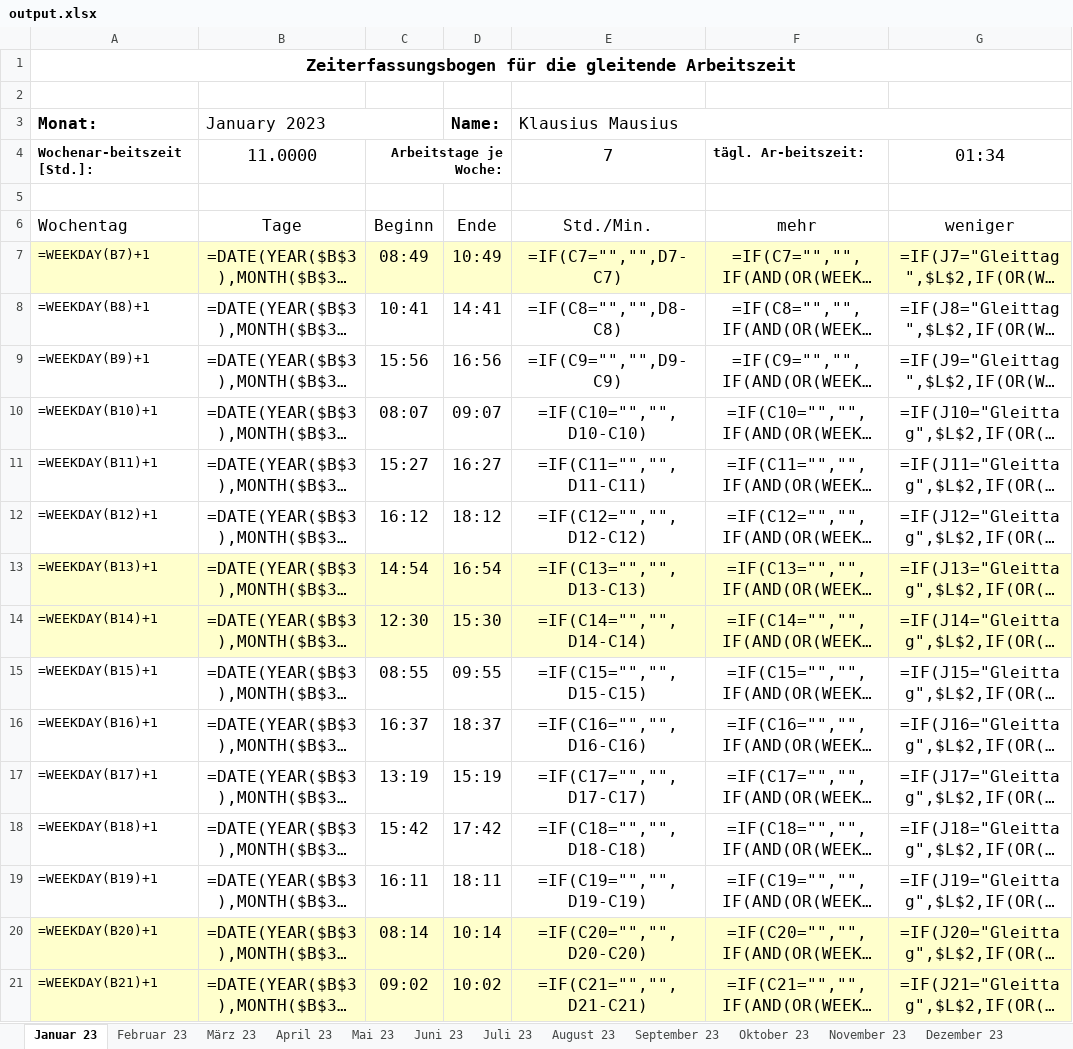
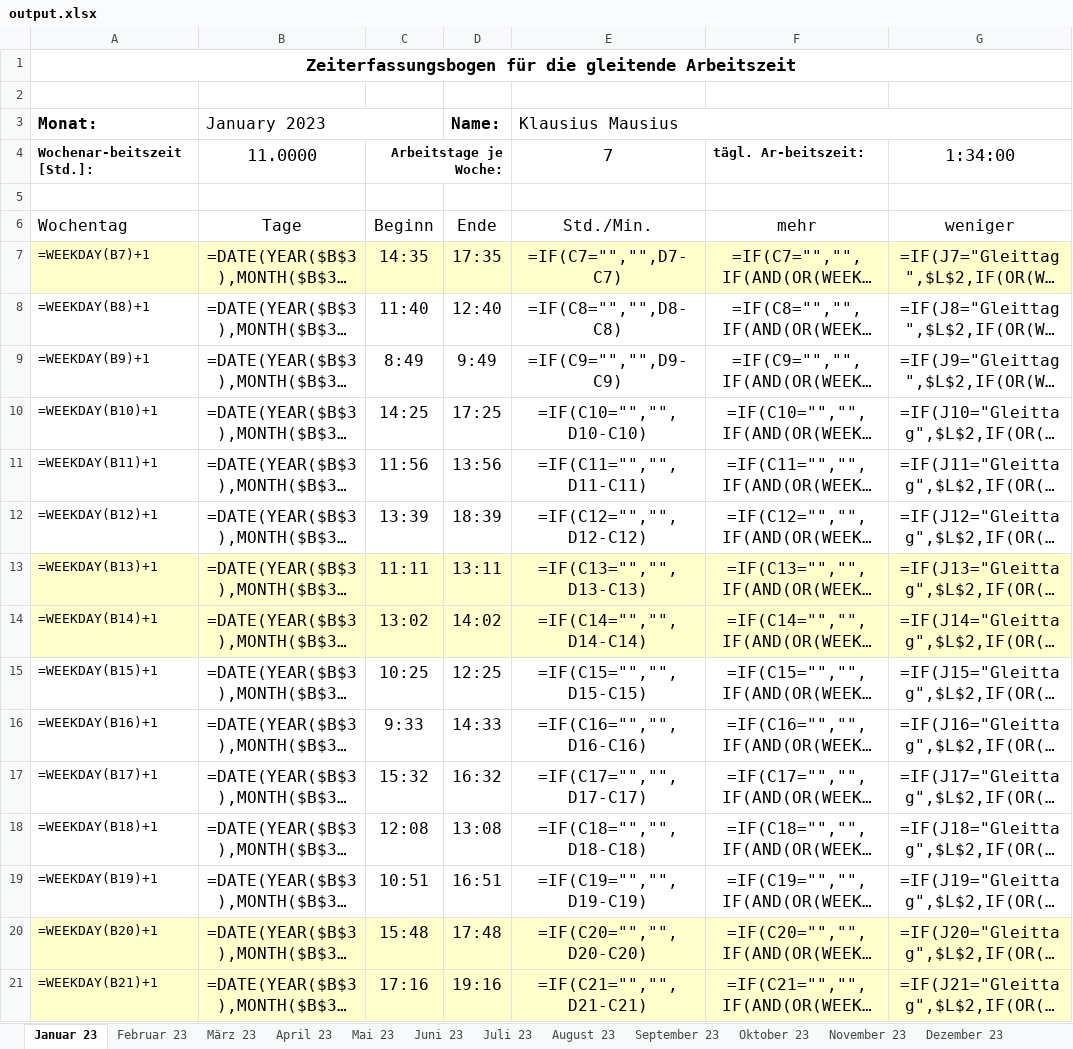
Before and after one commit to PraxTube/work-hours-generator, an Excel workbook: output.xlsx, sheet Januar 23, drawn as a sheet; only a part is shown; long unchanged cells end in …; values as stored, in another font and other column widths than the file's, no borders; formulas without a stored value are shown as written; conditional formats not drawn; the diff covers the shown part only; the diff names each change by its address in the sheet, - before the commit and + after, or states it on an @@ line.

```diff
--- a/output.xlsx (sheet Januar 23)
+++ b/output.xlsx (sheet Januar 23)
-G4: 01:34
+G4: 1:34:00
-C7: 08:49
+C7: 14:35
-D7 (Name:): 10:49
+D7 (Name:): 17:35
-C8: 10:41
+C8: 11:40
-D8 (Name:): 14:41
+D8 (Name:): 12:40
-C9: 15:56
+C9: 8:49
-D9 (Name:): 16:56
+D9 (Name:): 9:49
-C10: 08:07
+C10: 14:25
-D10 (Name:): 09:07
+D10 (Name:): 17:25
-C11: 15:27
+C11: 11:56
-D11 (Name:): 16:27
+D11 (Name:): 13:56
-C12: 16:12
+C12: 13:39
-D12 (Name:): 18:12
+D12 (Name:): 18:39
-C13: 14:54
+C13: 11:11
-D13 (Name:): 16:54
+D13 (Name:): 13:11
-C14: 12:30
+C14: 13:02
-D14 (Name:): 15:30
+D14 (Name:): 14:02
-C15: 08:55
+C15: 10:25
-D15 (Name:): 09:55
+D15 (Name:): 12:25
-C16: 16:37
+C16: 9:33
-D16 (Name:): 18:37
+D16 (Name:): 14:33
-C17: 13:19
+C17: 15:32
-D17 (Name:): 15:19
+D17 (Name:): 16:32
-C18: 15:42
+C18: 12:08
-D18 (Name:): 17:42
+D18 (Name:): 13:08
-C19: 16:11
+C19: 10:51
-D19 (Name:): 18:11
+D19 (Name:): 16:51
-C20: 08:14
+C20: 15:48
-D20 (Name:): 10:14
+D20 (Name:): 17:48
-C21: 09:02
+C21: 17:16
-D21 (Name:): 10:02
+D21 (Name:): 19:16
```
Also changed, not shown: 32 edited cells elsewhere in this sheet, sheet Juli 23, sheet Oktober 23, sheet April 23, sheet März 23, sheet Mai 23, sheet Februar 23, 5 more sheets, hidden cells, 1 other file.
